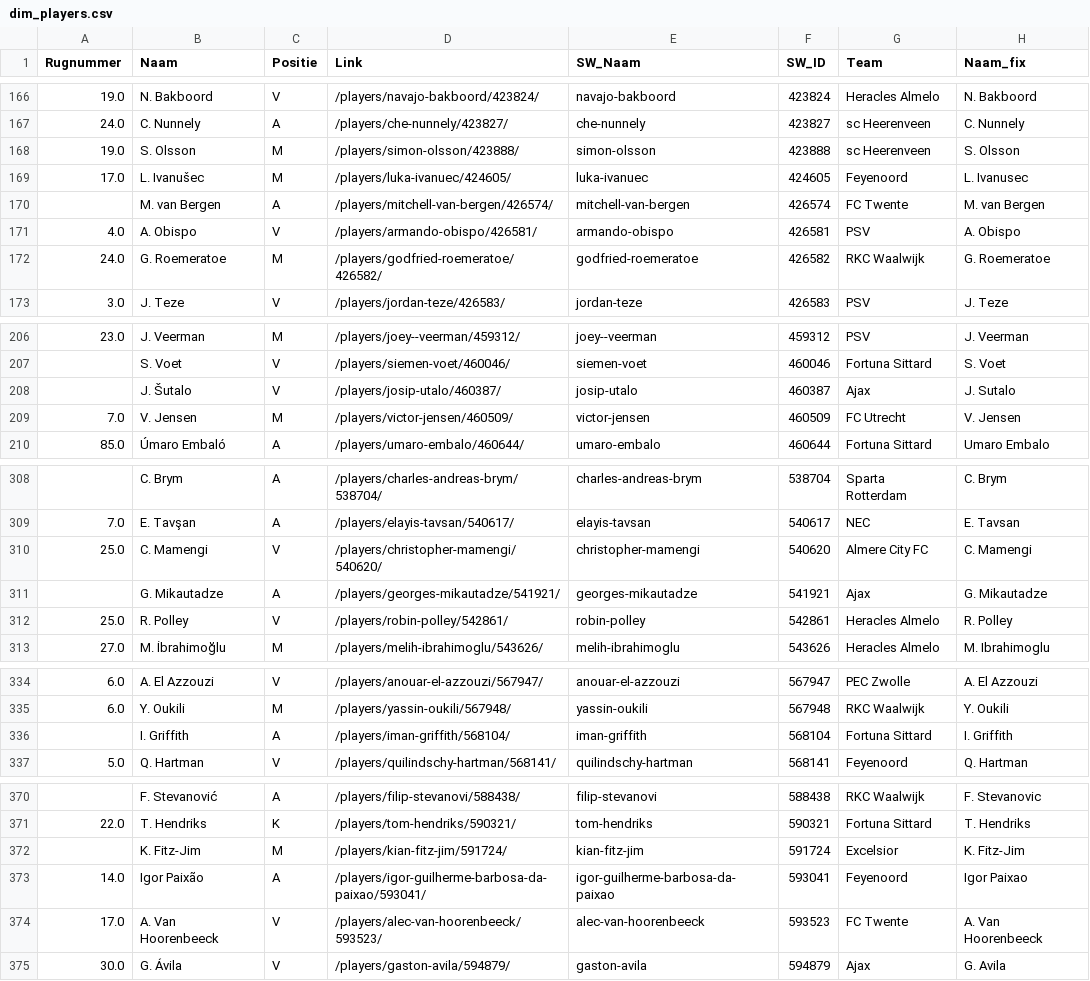
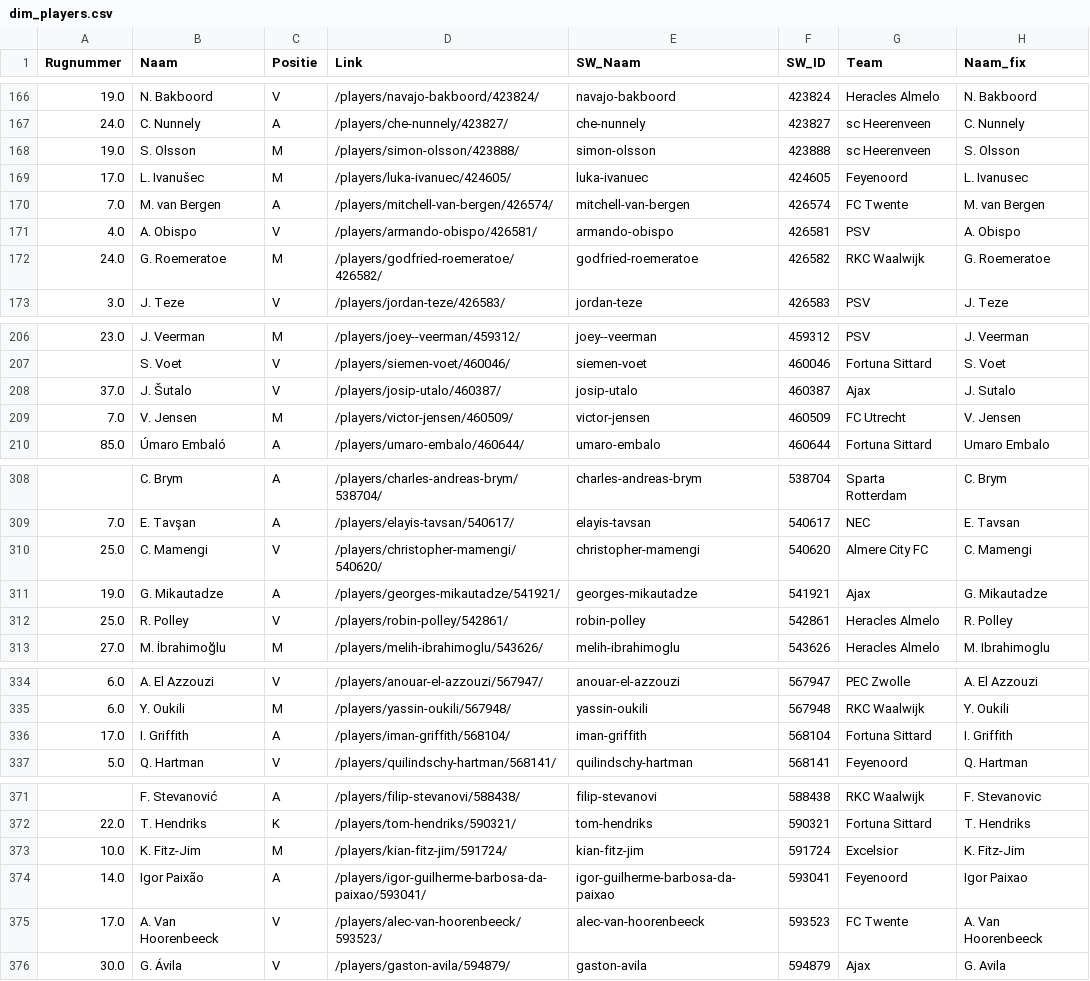
Before and after one commit to mfleuren/sport-scraping, a CSV file: scraper_soccerway/dash/data/dim_players.csv, drawn as a sheet; only a part is shown, gaps mark what is left out; the diff covers the shown part only.

```diff
--- a/scraper_soccerway/dash/data/dim_players.csv
+++ b/scraper_soccerway/dash/data/dim_players.csv
@@ -169,3 +169,3 @@ Rugnummer;Naam;Positie;Link;SW_Naam;SW_ID;Team;Naam_fix
 17.0;L. Ivanušec;M;/players/luka-ivanuec/424605/;luka-ivanuec;424605;Feyenoord;L. Ivanusec
-;M. van Bergen;A;/players/mitchell-van-bergen/426574/;mitchell-van-bergen;426574;FC Twente;M. van Bergen
+7.0;M. van Bergen;A;/players/mitchell-van-bergen/426574/;mitchell-van-bergen;426574;FC Twente;M. van Bergen
 4.0;A. Obispo;V;/players/armando-obispo/426581/;armando-obispo;426581;PSV;A. Obispo
@@ -207,3 +207,3 @@ Rugnummer;Naam;Positie;Link;SW_Naam;SW_ID;Team;Naam_fix
 ;S. Voet;V;/players/siemen-voet/460046/;siemen-voet;460046;Fortuna Sittard;S. Voet
-;J. Šutalo;V;/players/josip-utalo/460387/;josip-utalo;460387;Ajax;J. Sutalo
+37.0;J. Šutalo;V;/players/josip-utalo/460387/;josip-utalo;460387;Ajax;J. Sutalo
 7.0;V. Jensen;M;/players/victor-jensen/460509/;victor-jensen;460509;FC Utrecht;V. Jensen
@@ -310,3 +310,3 @@ Rugnummer;Naam;Positie;Link;SW_Naam;SW_ID;Team;Naam_fix
 25.0;C. Mamengi;V;/players/christopher-mamengi/540620/;christopher-mamengi;540620;Almere City FC;C. Mamengi
-;G. Mikautadze;A;/players/georges-mikautadze/541921/;georges-mikautadze;541921;Ajax;G. Mikautadze
+19.0;G. Mikautadze;A;/players/georges-mikautadze/541921/;georges-mikautadze;541921;Ajax;G. Mikautadze
 25.0;R. Polley;V;/players/robin-polley/542861/;robin-polley;542861;Heracles Almelo;R. Polley
@@ -335,3 +335,3 @@ Rugnummer;Naam;Positie;Link;SW_Naam;SW_ID;Team;Naam_fix
 6.0;Y. Oukili;M;/players/yassin-oukili/567948/;yassin-oukili;567948;RKC Waalwijk;Y. Oukili
-;I. Griffith;A;/players/iman-griffith/568104/;iman-griffith;568104;Fortuna Sittard;I. Griffith
+17.0;I. Griffith;A;/players/iman-griffith/568104/;iman-griffith;568104;Fortuna Sittard;I. Griffith
 5.0;Q. Hartman;V;/players/quilindschy-hartman/568141/;quilindschy-hartman;568141;Feyenoord;Q. Hartman
@@ -371,3 +372,3 @@ Rugnummer;Naam;Positie;Link;SW_Naam;SW_ID;Team;Naam_fix
 22.0;T. Hendriks;K;/players/tom-hendriks/590321/;tom-hendriks;590321;Fortuna Sittard;T. Hendriks
-;K. Fitz-Jim;M;/players/kian-fitz-jim/591724/;kian-fitz-jim;591724;Excelsior;K. Fitz-Jim
+10.0;K. Fitz-Jim;M;/players/kian-fitz-jim/591724/;kian-fitz-jim;591724;Excelsior;K. Fitz-Jim
 14.0;Igor Paixão;A;/players/igor-guilherme-barbosa-da-paixao/593041/;igor-guilherme-barbosa-da-paixao;593041;Feyenoord;Igor Paixao
```
Also changed, not shown: 3 added rows and 6 edited cells elsewhere in this file, scraper_soccerway/dash/data/substitutions.csv, 2 other files.
